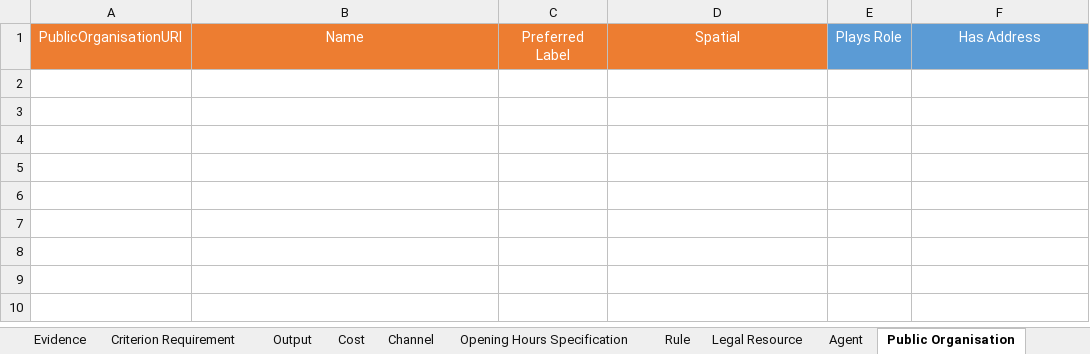
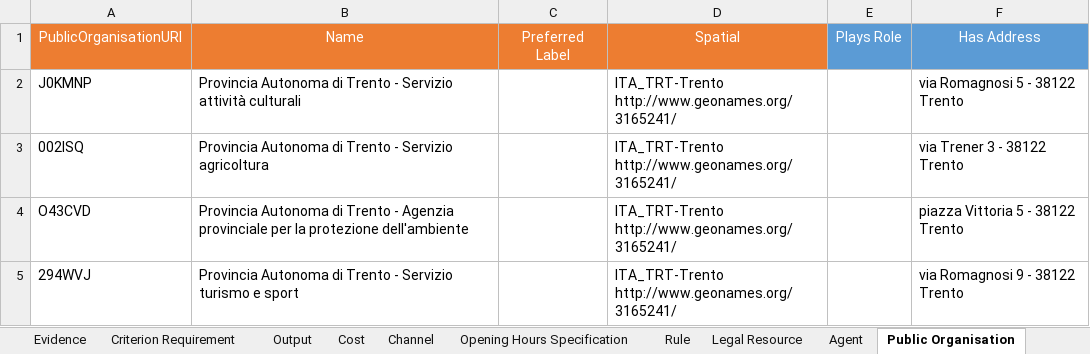
Before and after one commit to SEMICeu/Trento_conversionToRDF, an Excel workbook: source-data/dataTrento/dataTrento.xlsx, sheet Public Organisation, drawn as a sheet; values as stored, in another font and other column widths than the file's, no borders; ↵ is a line break in a cell; the diff names each change by its address in the sheet, - before the commit and + after, or states it on an @@ line.

Commit message:
Last fixes to the spreadsheet

```diff
--- a/source-data/dataTrento/dataTrento.xlsx (sheet Public Organisation)
+++ b/source-data/dataTrento/dataTrento.xlsx (sheet Public Organisation)
+row 2: J0KMNP | Provincia Autonoma di Trento - Servizio attività culturali |  | ITA_TRT-Trento ↵ http://www.geonames.org/3165241/ |  | via Romagnosi 5 - 38122 Trento
+row 3: 002ISQ | Provincia Autonoma di Trento - Servizio agricoltura |  | ITA_TRT-Trento ↵ http://www.geonames.org/3165241/ |  | via Trener 3 - 38122 Trento
+row 4: O43CVD | Provincia Autonoma di Trento - Agenzia provinciale per la protezione dell'ambiente |  | ITA_TRT-Trento ↵ http://www.geonames.org/3165241/ |  | piazza Vittoria 5 - 38122 Trento
+row 5: 294WVJ | Provincia Autonoma di Trento - Servizio turismo e sport |  | ITA_TRT-Trento ↵ http://www.geonames.org/3165241/ |  | via Romagnosi 9 - 38122 Trento
```
Also changed, not shown: 2 other files.
